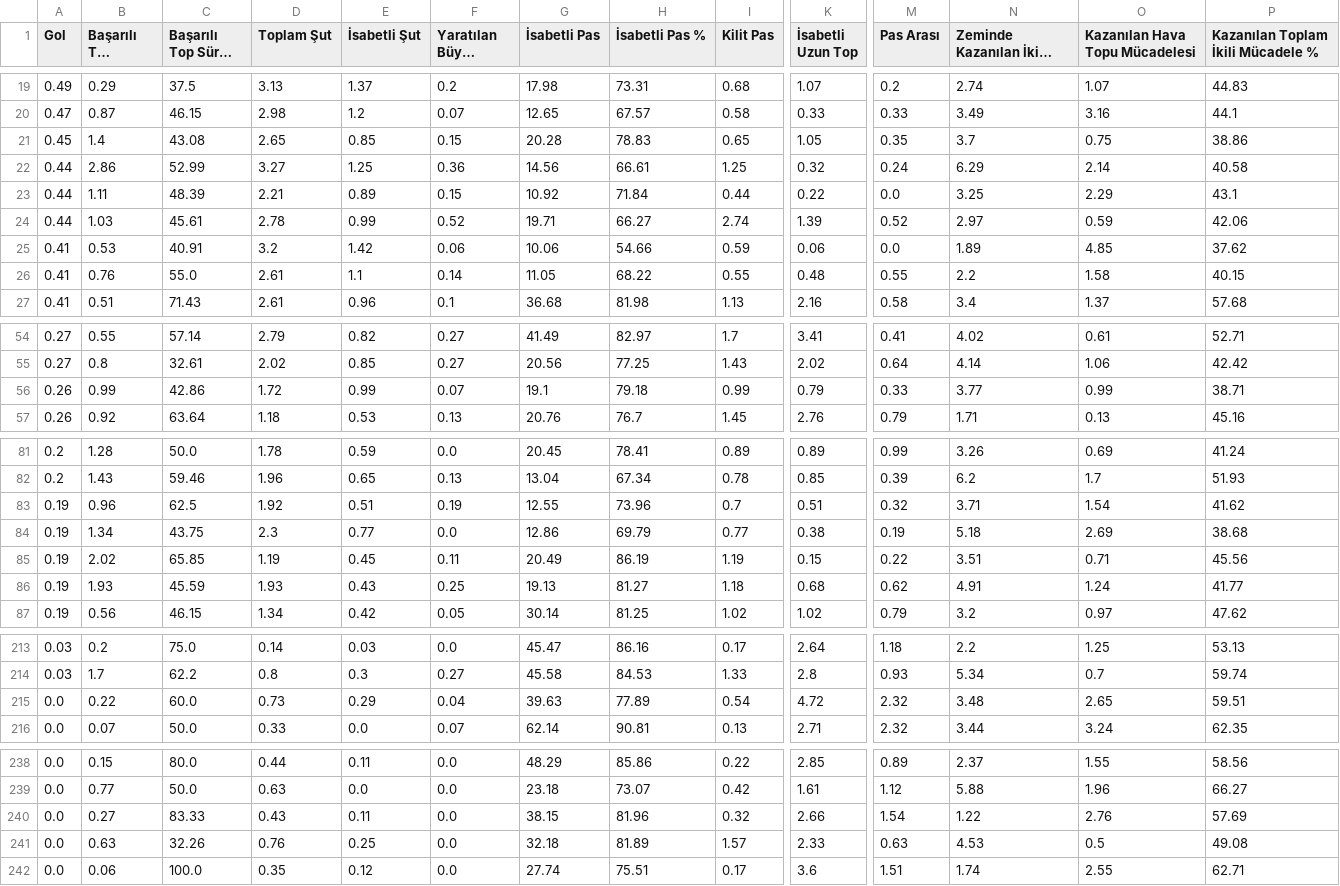
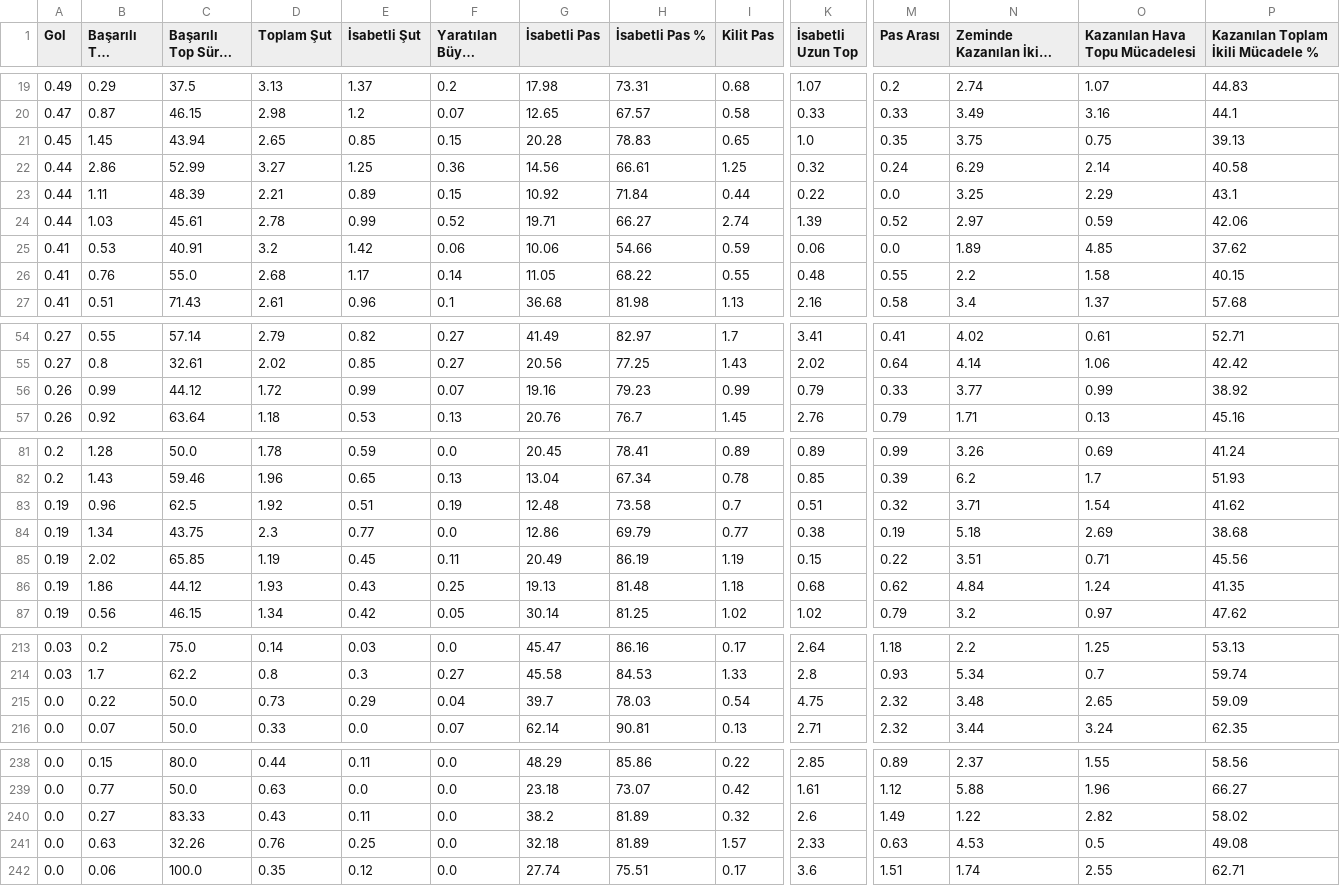
Before and after one commit to scatterradarcsv/csv_scatter_radar_15matches_per90_noPos, a CSV file: midfielders.csv, drawn as a sheet; only a part is shown, gaps mark what is left out; long unchanged cells end in …; the diff covers the shown part only; the diff names each change by its address in the sheet, - before the commit and + after, or states it on an @@ line.

```diff
--- a/midfielders.csv
+++ b/midfielders.csv
-B21 (Başarılı Top Sürme): 1.4
+B21 (Başarılı Top Sürme): 1.45
-C21 (Başarılı Top Sürme %): 43.08
+C21 (Başarılı Top Sürme %): 43.94
-K21 (İsabetli Uzun Top): 1.05
+K21 (İsabetli Uzun Top): 1.0
-N21 (Zeminde Kazanılan İkili Mücadele): 3.7
+N21 (Zeminde Kazanılan İkili Mücadele): 3.75
-P21: 38.86
+P21: 39.13
-D26 (Toplam Şut): 2.61
+D26 (Toplam Şut): 2.68
-E26 (İsabetli Şut): 1.1
+E26 (İsabetli Şut): 1.17
-C56 (Başarılı Top Sürme %): 42.86
+C56 (Başarılı Top Sürme %): 44.12
-G56 (İsabetli Pas): 19.1
+G56 (İsabetli Pas): 19.16
-H56 (İsabetli Pas %): 79.18
+H56 (İsabetli Pas %): 79.23
-P56: 38.71
+P56: 38.92
-G83 (İsabetli Pas): 12.55
+G83 (İsabetli Pas): 12.48
-H83 (İsabetli Pas %): 73.96
+H83 (İsabetli Pas %): 73.58
-B86 (Başarılı Top Sürme): 1.93
+B86 (Başarılı Top Sürme): 1.86
-C86 (Başarılı Top Sürme %): 45.59
+C86 (Başarılı Top Sürme %): 44.12
-H86 (İsabetli Pas %): 81.27
+H86 (İsabetli Pas %): 81.48
-N86 (Zeminde Kazanılan İkili Mücadele): 4.91
+N86 (Zeminde Kazanılan İkili Mücadele): 4.84
-P86: 41.77
+P86: 41.35
-C215 (Başarılı Top Sürme %): 60.0
+C215 (Başarılı Top Sürme %): 50.0
-G215 (İsabetli Pas): 39.63
+G215 (İsabetli Pas): 39.7
-H215 (İsabetli Pas %): 77.89
+H215 (İsabetli Pas %): 78.03
-K215 (İsabetli Uzun Top): 4.72
+K215 (İsabetli Uzun Top): 4.75
-P215: 59.51
+P215: 59.09
-G240 (İsabetli Pas): 38.15
+G240 (İsabetli Pas): 38.2
-H240 (İsabetli Pas %): 81.96
+H240 (İsabetli Pas %): 81.89
-K240 (İsabetli Uzun Top): 2.66
+K240 (İsabetli Uzun Top): 2.6
-M240 (Pas Arası): 1.54
+M240 (Pas Arası): 1.49
-O240 (Kazanılan Hava Topu Mücadelesi): 2.76
+O240 (Kazanılan Hava Topu Mücadelesi): 2.82
-P240: 57.69
+P240: 58.02
```
Also changed, not shown: 41 edited cells elsewhere in this file.
